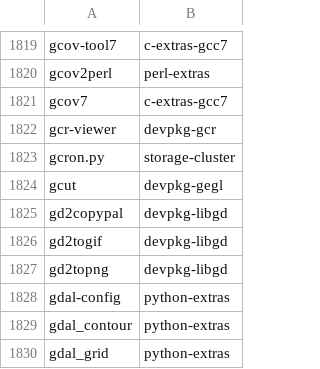
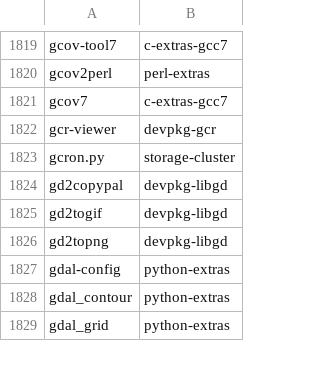
Before and after one commit to clearlinux-pkgs/cnf, a CSV file: commandlist.csv, drawn as a sheet; only a part is shown, gaps mark what is left out; the diff names each change by its address in the sheet, - before the commit and + after, or states it on an @@ line.

Commit message:
update command list for 31440

```diff
--- a/commandlist.csv
+++ b/commandlist.csv
-row 1824: gcut | devpkg-gegl
```
Also changed, not shown: 2 other files.
